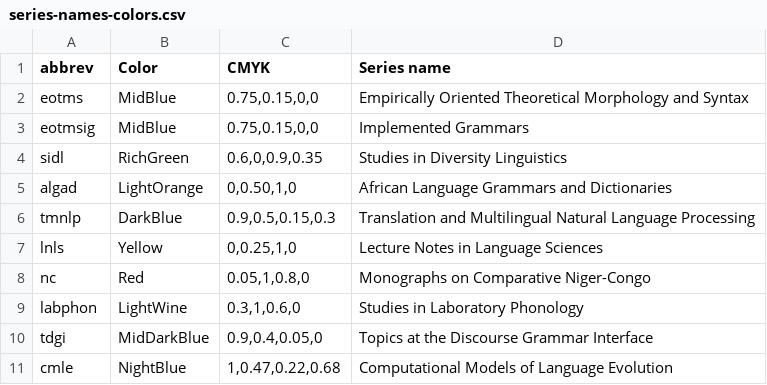
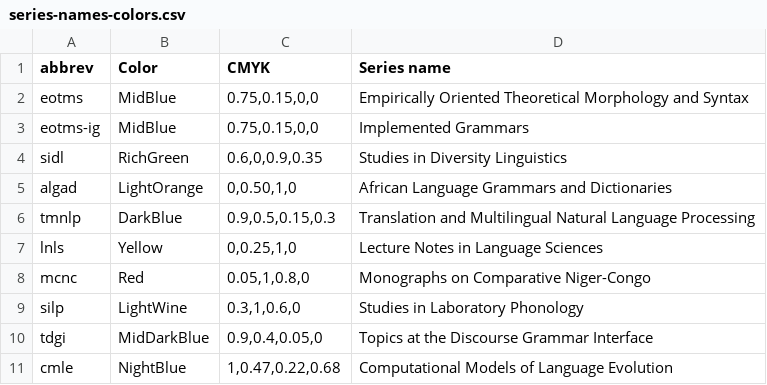
Before and after one commit to lilients/lsp-meta, a CSV file: series-names-colors.csv, drawn as a sheet.

Commit message:
updated abbreviations

```diff
--- a/series-names-colors.csv
+++ b/series-names-colors.csv
@@ -2,3 +2,3 @@ abbrev	Color	CMYK	Series name
 eotms	MidBlue    	0.75,0.15,0,0	Empirically Oriented Theoretical Morphology and Syntax
-eotmsig	MidBlue	0.75,0.15,0,0	Implemented Grammars
+eotms-ig	MidBlue	0.75,0.15,0,0	Implemented Grammars
 sidl	RichGreen	0.6,0,0.9,0.35	Studies in Diversity Linguistics
@@ -7,4 +7,4 @@ tmnlp	DarkBlue	0.9,0.5,0.15,0.3	Translation and Multilingual Natural Language Pr
 lnls	Yellow	0,0.25,1,0	Lecture Notes in Language Sciences
-nc	Red	0.05,1,0.8,0	Monographs on Comparative Niger-Congo
-labphon	LightWine	0.3,1,0.6,0	Studies in Laboratory Phonology
+mcnc	Red	0.05,1,0.8,0	Monographs on Comparative Niger-Congo
+silp	LightWine	0.3,1,0.6,0	Studies in Laboratory Phonology
 tdgi	MidDarkBlue	0.9,0.4,0.05,0	Topics at the Discourse Grammar Interface
```
